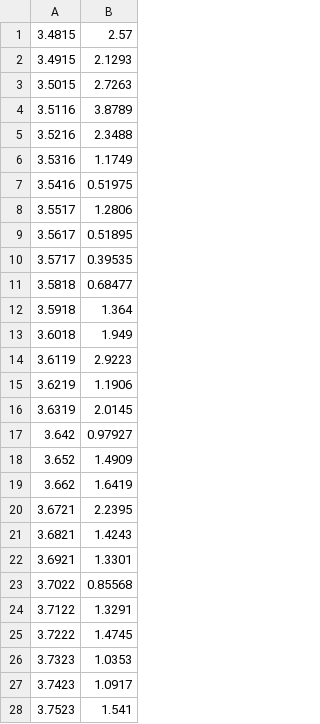
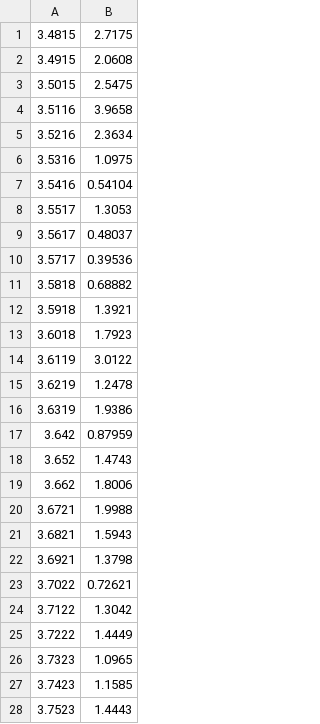
Before and after one commit to ArthurAdmiraal/EE4565-assignment, a CSV file: Output/Empty_nodirect-spectrum.csv, drawn as a sheet; only a part is shown; the diff covers the shown part only.

```diff
--- a/Output/Empty_nodirect-spectrum.csv
+++ b/Output/Empty_nodirect-spectrum.csv
@@ -1,28 +1,28 @@
-3.4815,2.57
-3.4915,2.1293
-3.5015,2.7263
-3.5116,3.8789
-3.5216,2.3488
-3.5316,1.1749
-3.5416,0.51975
-3.5517,1.2806
-3.5617,0.51895
-3.5717,0.39535
-3.5818,0.68477
-3.5918,1.364
-3.6018,1.949
-3.6119,2.9223
-3.6219,1.1906
-3.6319,2.0145
-3.642,0.97927
-3.652,1.4909
-3.662,1.6419
-3.6721,2.2395
-3.6821,1.4243
-3.6921,1.3301
-3.7022,0.85568
-3.7122,1.3291
-3.7222,1.4745
-3.7323,1.0353
-3.7423,1.0917
-3.7523,1.541
+3.4815,2.7175
+3.4915,2.0608
+3.5015,2.5475
+3.5116,3.9658
+3.5216,2.3634
+3.5316,1.0975
+3.5416,0.54104
+3.5517,1.3053
+3.5617,0.48037
+3.5717,0.39536
+3.5818,0.68882
+3.5918,1.3921
+3.6018,1.7923
+3.6119,3.0122
+3.6219,1.2478
+3.6319,1.9386
+3.642,0.87959
+3.652,1.4743
+3.662,1.8006
+3.6721,1.9988
+3.6821,1.5943
+3.6921,1.3798
+3.7022,0.72621
+3.7122,1.3042
+3.7222,1.4449
+3.7323,1.0965
+3.7423,1.1585
+3.7523,1.4443
```
Also changed, not shown: 140 edited cells elsewhere in this file, Output/Empty_nodirect-fir_impulse.csv, Output/Empty_nodirect-time.csv, 6 other files.
